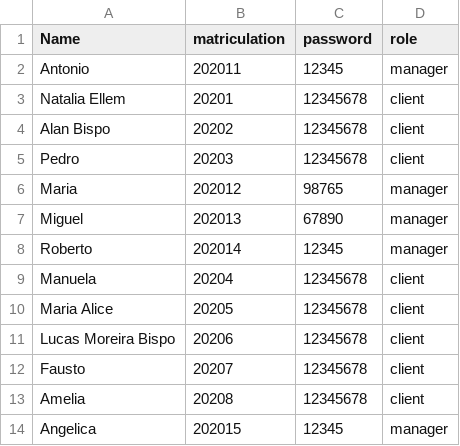
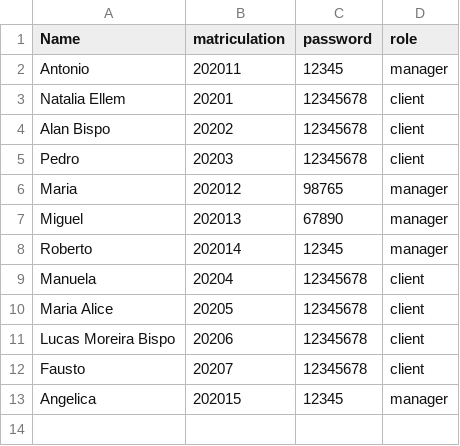
Before and after one commit to nataliaellem/simplified_bank, a CSV file: storage/login.csv, drawn as a sheet; the diff names each change by its address in the sheet, - before the commit and + after, or states it on an @@ line.

```diff
--- a/storage/login.csv
+++ b/storage/login.csv
-row 13: Amelia | 20208 | 12345678 | client
```
Also changed, not shown: storage/accounts.csv, 6 other files.
